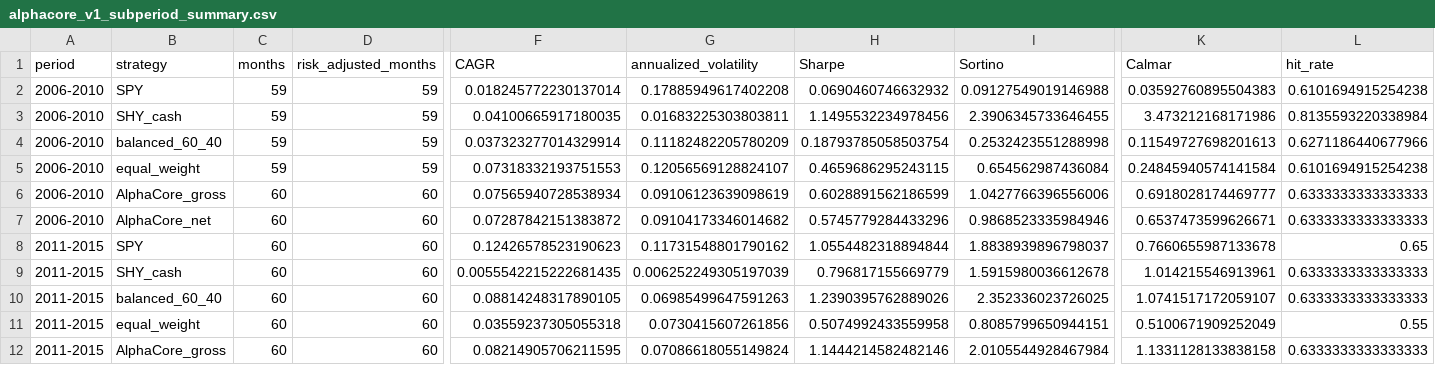
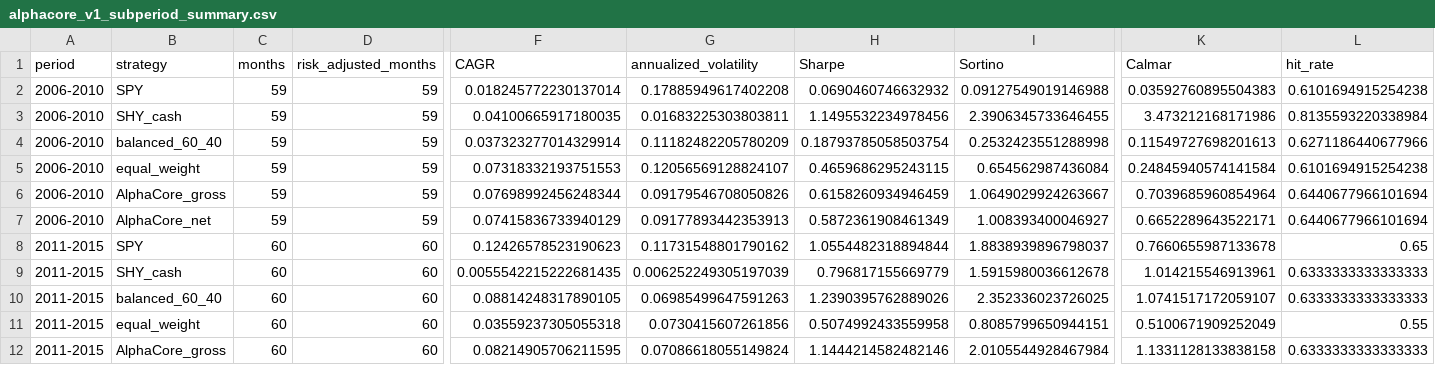
Before and after one commit to davidjhorvath/AlphaCore, a CSV file: reports/backtests/alphacore_v1_subperiod_summary.csv, drawn as a sheet; only a part is shown, gaps mark what is left out; the diff names each change by its address in the sheet, - before the commit and + after, or states it on an @@ line.

```diff
--- a/reports/backtests/alphacore_v1_subperiod_summary.csv
+++ b/reports/backtests/alphacore_v1_subperiod_summary.csv
-C6:C7 (months): 60
+C6:C7 (months): 59
-D6:D7 (risk_adjusted_months): 60
+D6:D7 (risk_adjusted_months): 59
-F6 (CAGR): 0.07565940728538934
+F6 (CAGR): 0.07698992456248344
-G6 (annualized_volatility): 0.09106123639098619
+G6 (annualized_volatility): 0.09179546708050826
-H6 (Sharpe): 0.6028891562186599
+H6 (Sharpe): 0.6158260934946459
-I6 (Sortino): 1.0427766396556006
+I6 (Sortino): 1.0649029924263667
-K6 (Calmar): 0.6918028174469777
+K6 (Calmar): 0.7039685960854964
-L6:L7 (hit_rate): 0.6333333333333333
+L6:L7 (hit_rate): 0.6440677966101694
-F7 (CAGR): 0.07287842151383872
+F7 (CAGR): 0.07415836733940129
-G7 (annualized_volatility): 0.09104173346014682
+G7 (annualized_volatility): 0.09177893442353913
-H7 (Sharpe): 0.5745779284433296
+H7 (Sharpe): 0.5872361908461349
-I7 (Sortino): 0.9868523335984946
+I7 (Sortino): 1.008393400046927
-K7 (Calmar): 0.6537473599626671
+K7 (Calmar): 0.6652289643522171
```
Also changed, not shown: reports/backtests/alphacore_v1_performance_summary.csv, reports/backtests/alphacore_v1_rolling_36m_metrics.csv, 9 other files.
